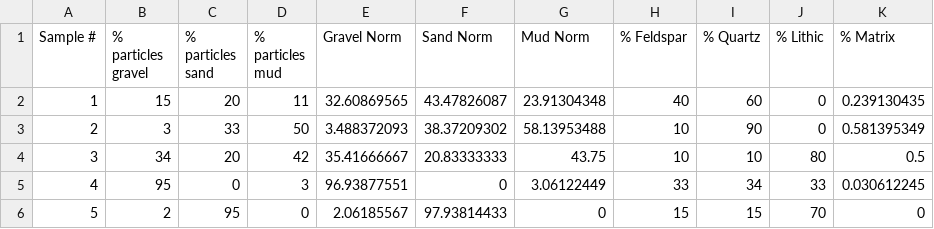
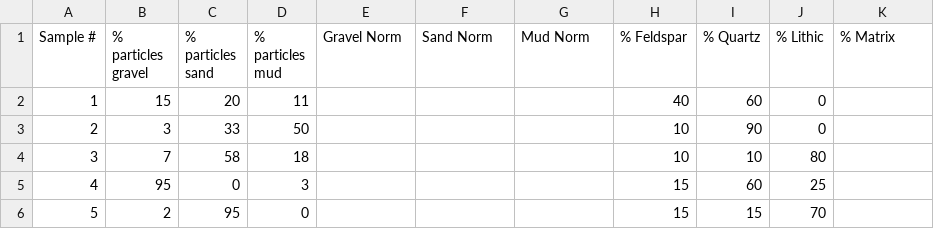
Before and after one commit to CUB-Computational-Tools/2020-ps-wildbillcolorado, a CSV file: week3/Sed_data_week3.csv, drawn as a sheet; only a part is shown; the diff covers the shown part only.

Commit message:
Add files via upload

```diff
--- a/week3/Sed_data_week3.csv
+++ b/week3/Sed_data_week3.csv
@@ -1,6 +1,6 @@
 Sample #,% particles gravel,% particles sand,% particles mud,Gravel Norm,Sand Norm,Mud Norm,% Feldspar,% Quartz,% Lithic,% Matrix
-1,15,20,11,32.60869565,43.47826087,23.91304348,40,60,0,0.239130435
-2,3,33,50,3.488372093,38.37209302,58.13953488,10,90,0,0.581395349
-3,34,20,42,35.41666667,20.83333333,43.75,10,10,80,0.5
-4,95,0,3,96.93877551,0,3.06122449,33,34,33,0.030612245
-5,2,95,0,2.06185567,97.93814433,0,15,15,70,0
+1,15,20,11,,,,40,60,0,
+2,3,33,50,,,,10,90,0,
+3,7,58,18,,,,10,10,80,
+4,95,0,3,,,,15,60,25,
+5,2,95,0,,,,15,15,70,
```
Also changed, not shown: 24 edited cells elsewhere in this file.
